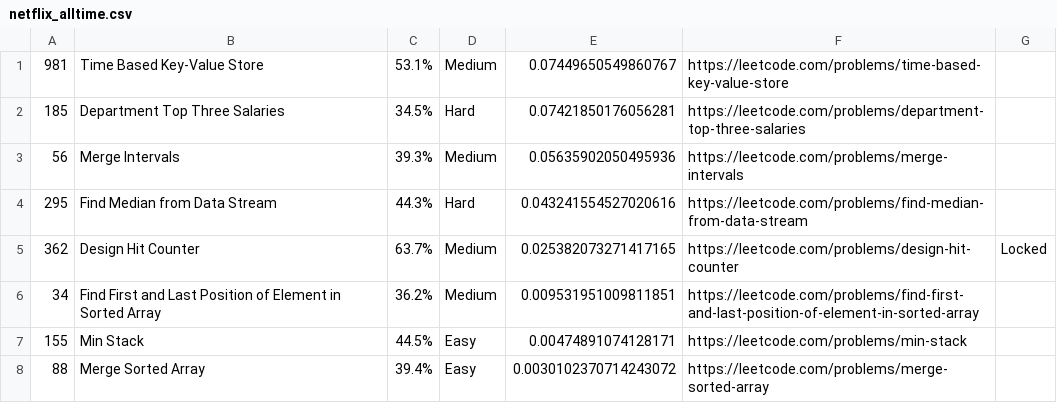
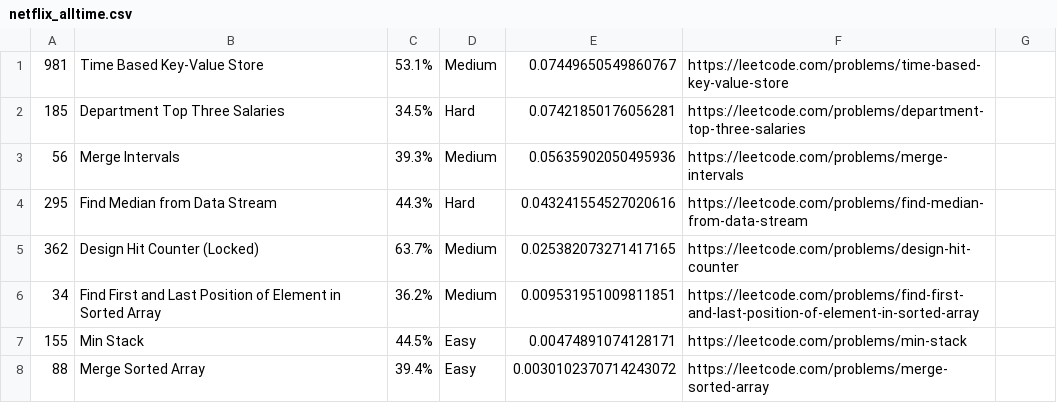
Before and after one commit to kumarankitiitr/LeetCode-Questions-CompanyWise, a CSV file: netflix_alltime.csv, drawn as a sheet.

Commit message:
Update netflix_alltime.csv

```diff
--- a/netflix_alltime.csv
+++ b/netflix_alltime.csv
@@ -4,3 +4,3 @@
 295,Find Median from Data Stream,44.3%,Hard,0.043241554527020616, https://leetcode.com/problems/find-median-from-data-stream
-362,Design Hit Counter,63.7%,Medium,0.025382073271417165, https://leetcode.com/problems/design-hit-counter, Locked
+362,Design Hit Counter (Locked) ,63.7%,Medium,0.025382073271417165, https://leetcode.com/problems/design-hit-counter
 34,Find First and Last Position of Element in Sorted Array,36.2%,Medium,0.009531951009811851, https://leetcode.com/problems/find-first-and-last-position-of-element-in-sorted-array
```
